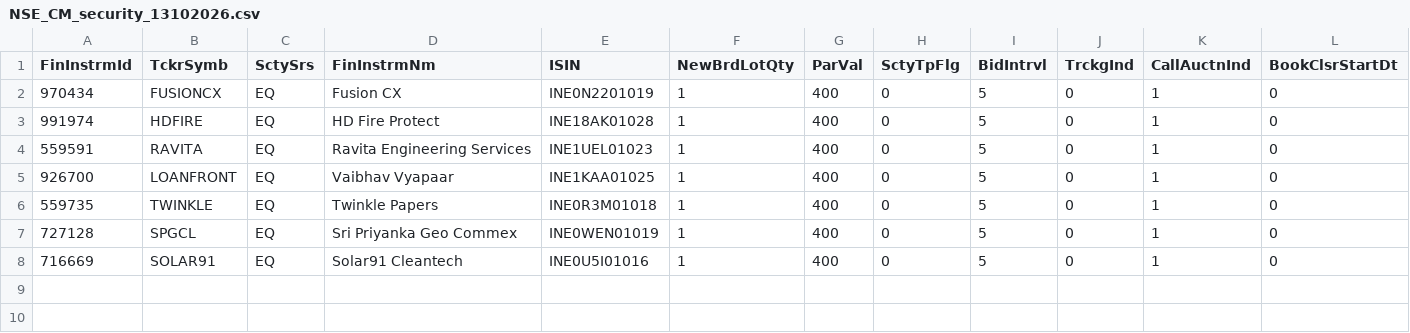
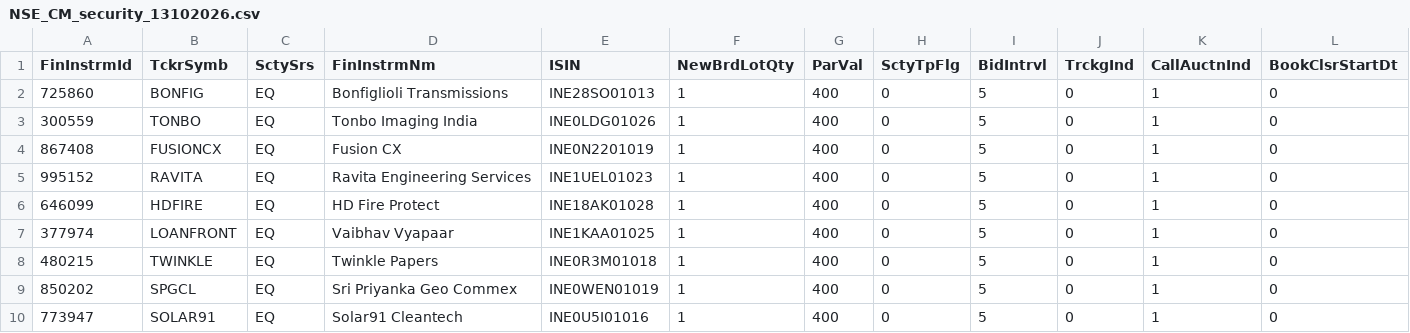
Before and after one commit to AmsBlaze/ipo-security-csv-generator, a CSV file: output/NSE_CM_security_13102026.csv, drawn as a sheet; only a part is shown; addresses are those after the commit; rows hold the shown columns only; the diff names each change by its address in the sheet, - before the commit and + after, or states it on an @@ line.

```diff
--- a/output/NSE_CM_security_13102026.csv
+++ b/output/NSE_CM_security_13102026.csv
-A2 (FinInstrmId): 970434
+A2 (FinInstrmId): 725860
-B2 (TckrSymb): FUSIONCX
+B2 (TckrSymb): BONFIG
-D2 (FinInstrmNm): Fusion CX
+D2 (FinInstrmNm): Bonfiglioli Transmissions
-E2 (ISIN): INE0N2201019
+E2 (ISIN): INE28SO01013
+row 3: 300559 | TONBO | EQ | Tonbo Imaging India | INE0LDG01026 | 1 | 400 | 0 | 5 | 0 | 1 | 0
-A4 (FinInstrmId): 991974
+A4 (FinInstrmId): 867408
-B4 (TckrSymb): HDFIRE
+B4 (TckrSymb): FUSIONCX
-D4 (FinInstrmNm): HD Fire Protect
+D4 (FinInstrmNm): Fusion CX
-E4 (ISIN): INE18AK01028
+E4 (ISIN): INE0N2201019
-A5 (FinInstrmId): 559591
+A5 (FinInstrmId): 995152
+row 6: 646099 | HDFIRE | EQ | HD Fire Protect | INE18AK01028 | 1 | 400 | 0 | 5 | 0 | 1 | 0
-A7 (FinInstrmId): 926700
+A7 (FinInstrmId): 377974
-A8 (FinInstrmId): 559735
+A8 (FinInstrmId): 480215
-A9 (FinInstrmId): 727128
+A9 (FinInstrmId): 850202
-A10 (FinInstrmId): 716669
+A10 (FinInstrmId): 773947
```
Also changed, not shown: 1 other file.
